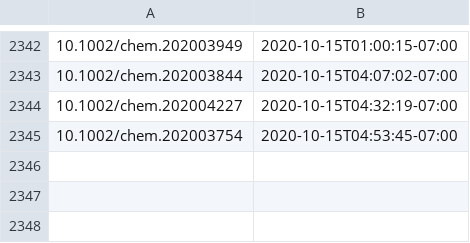
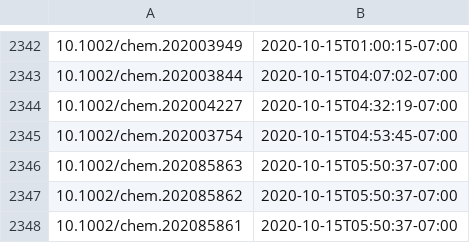
Before and after one commit to supersciencegrl/easy-wiley, a CSV file: chemeurj_old.csv, drawn as a sheet; only a part is shown, gaps mark what is left out; the diff names each change by its address in the sheet, - before the commit and + after, or states it on an @@ line.

```diff
--- a/chemeurj_old.csv
+++ b/chemeurj_old.csv
+row 2346: 10.1002/chem.202085863 | 2020-10-15T05:50:37-07:00
+row 2347: 10.1002/chem.202085862 | 2020-10-15T05:50:37-07:00
+row 2348: 10.1002/chem.202085861 | 2020-10-15T05:50:37-07:00
```
Also changed, not shown: 1 other file.
